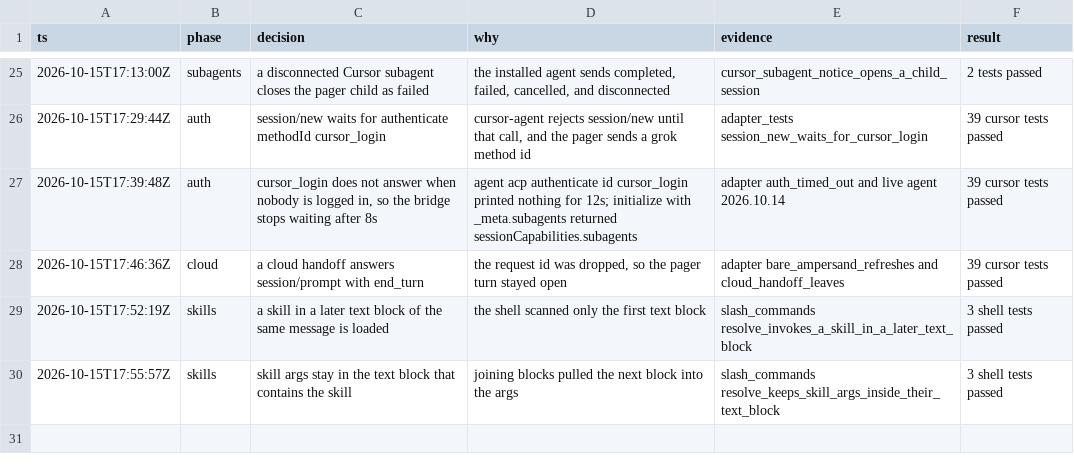
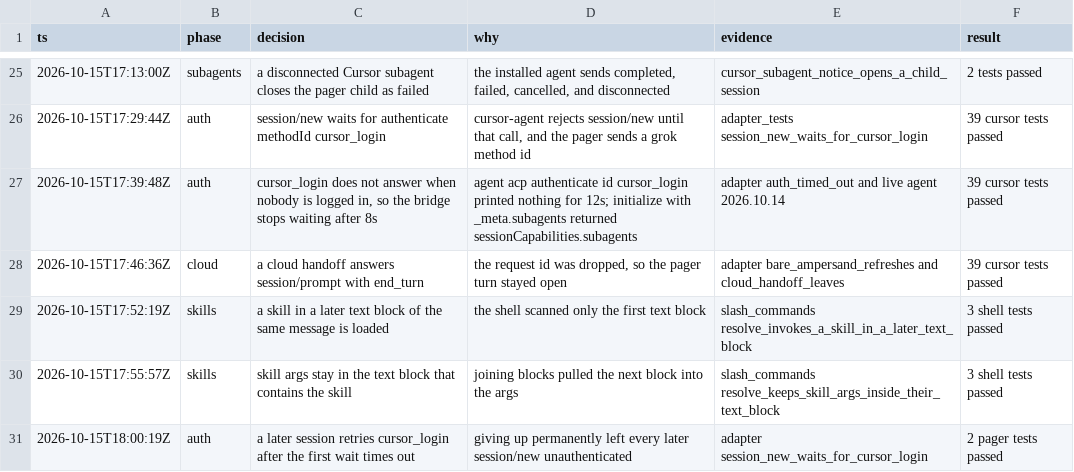
Before and after one commit to enzoenrico/grok-build, a TSV file: .audit/cursor-backend-sync.tsv, drawn as a sheet; only a part is shown, gaps mark what is left out.

```diff
--- a/.audit/cursor-backend-sync.tsv
+++ b/.audit/cursor-backend-sync.tsv
@@ -30 +30,2 @@ ts	phase	decision	why	evidence	result
 2026-10-15T17:55:57Z	skills	skill args stay in the text block that contains the skill	joining blocks pulled the next block into the args	slash_commands resolve_keeps_skill_args_inside_their_text_block	3 shell tests passed
+2026-10-15T18:00:19Z	auth	a later session retries cursor_login after the first wait times out	giving up permanently left every later session/new unauthenticated	adapter session_new_waits_for_cursor_login	2 pager tests passed
```
Also changed, not shown: 2 other files.
